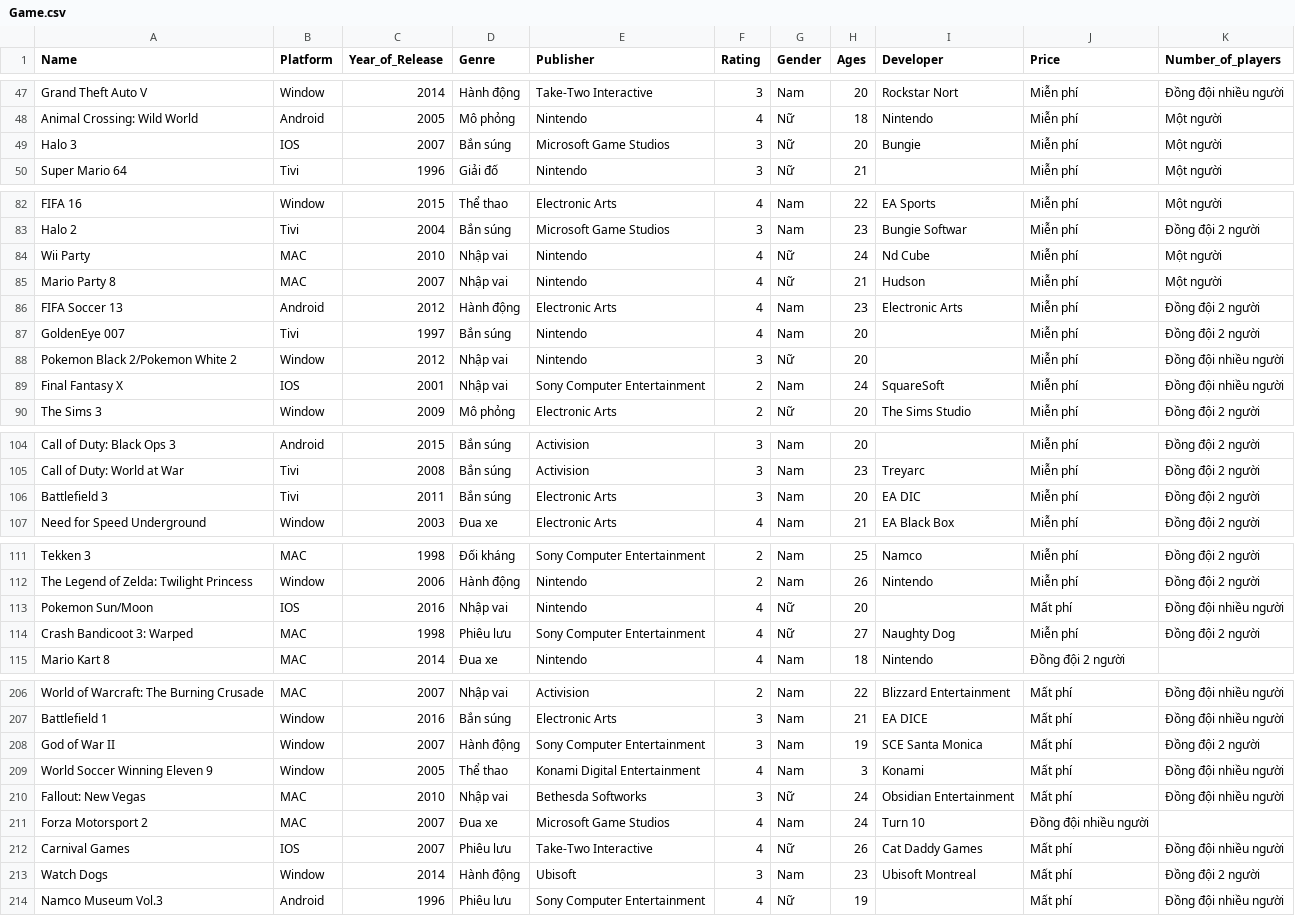
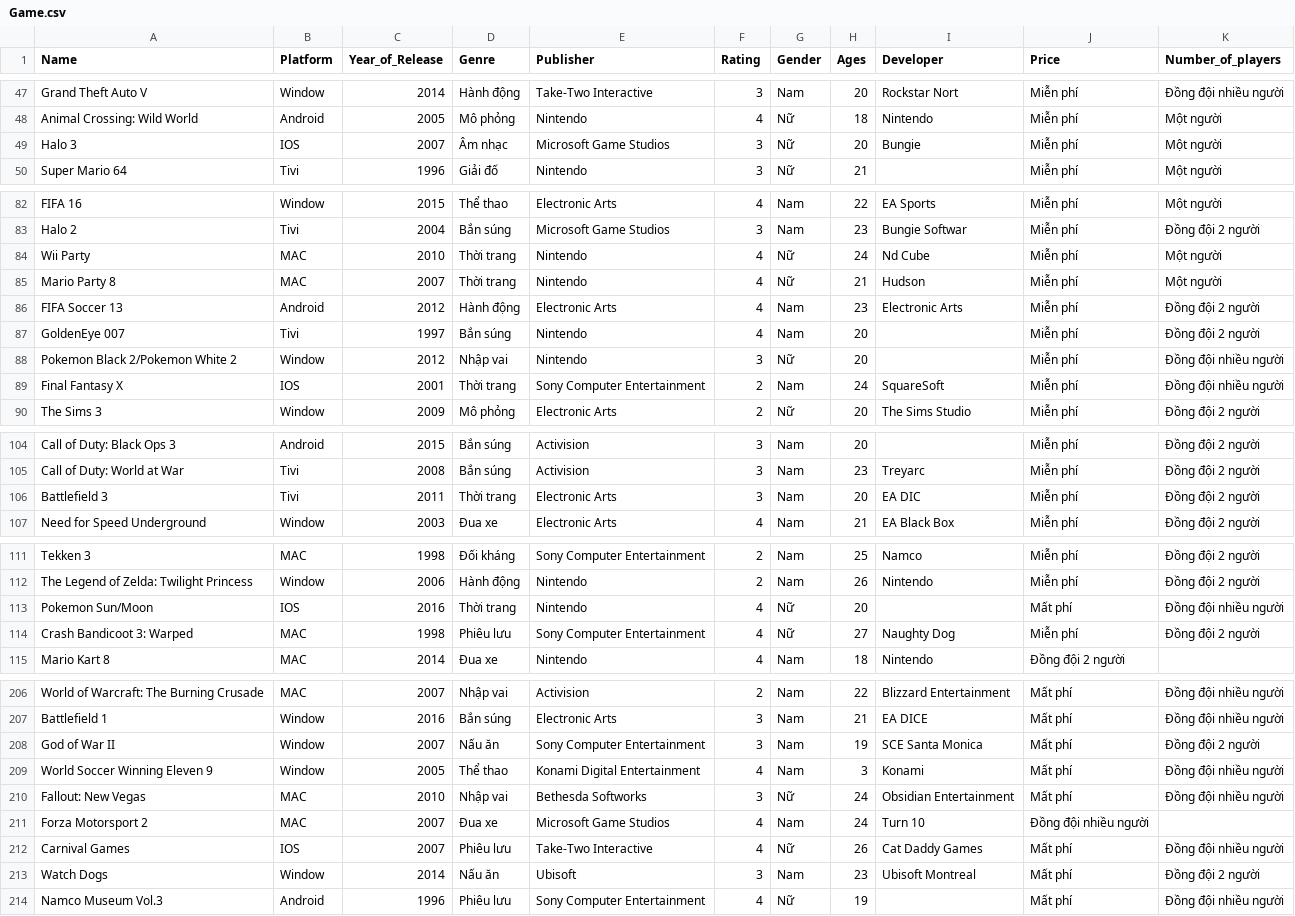
Before and after one commit to tuannt2000/IT4652_V2, a CSV file: Game.csv, drawn as a sheet; only a part is shown, gaps mark what is left out; the diff covers the shown part only.

```diff
--- a/Game.csv
+++ b/Game.csv
@@ -48,3 +48,3 @@ Grand Theft Auto V,Window,2014,Hành động,Take-Two Interactive,3,Nam,20,Rocks
 Animal Crossing: Wild World,Android,2005,Mô phỏng,Nintendo,4,Nữ,18,Nintendo,Miễn phí,Một người
-Halo 3,IOS,2007,Bắn súng,Microsoft Game Studios,3,Nữ,20, Bungie,Miễn phí,Một người
+Halo 3,IOS,2007,Âm nhạc,Microsoft Game Studios,3,Nữ,20, Bungie,Miễn phí,Một người
 Super Mario 64,Tivi,1996,Giải đố,Nintendo,3,Nữ,21,,Miễn phí,Một người
@@ -83,4 +83,4 @@ FIFA 16,Window,2015,Thể thao,Electronic Arts,4,Nam,22,EA Sports,Miễn phí,M
 Halo 2,Tivi,2004,Bắn súng,Microsoft Game Studios,3,Nam,23,Bungie Softwar,Miễn phí,Đồng đội 2 người
-Wii Party,MAC,2010,Nhập vai,Nintendo,4,Nữ,24,Nd Cube,Miễn phí,Một người
-Mario Party 8,MAC,2007,Nhập vai,Nintendo,4,Nữ,21,Hudson,Miễn phí,Một người
+Wii Party,MAC,2010,Thời trang,Nintendo,4,Nữ,24,Nd Cube,Miễn phí,Một người
+Mario Party 8,MAC,2007,Thời trang,Nintendo,4,Nữ,21,Hudson,Miễn phí,Một người
 FIFA Soccer 13,Android,2012,Hành động,Electronic Arts,4,Nam,23,Electronic Arts,Miễn phí,Đồng đội 2 người
@@ -88,3 +88,3 @@ GoldenEye 007,Tivi,1997,Bắn súng,Nintendo,4,Nam,20,,Miễn phí,Đồng độ
 Pokemon Black 2/Pokemon White 2,Window,2012,Nhập vai,Nintendo,3,Nữ,20,,Miễn phí,Đồng đội nhiều người
-Final Fantasy X,IOS,2001,Nhập vai,Sony Computer Entertainment,2,Nam,24,SquareSoft,Miễn phí,Đồng đội nhiều người
+Final Fantasy X,IOS,2001,Thời trang,Sony Computer Entertainment,2,Nam,24,SquareSoft,Miễn phí,Đồng đội nhiều người
 The Sims 3,Window,2009,Mô phỏng,Electronic Arts,2,Nữ,20,The Sims Studio,Miễn phí,Đồng đội 2 người
@@ -105,3 +105,3 @@ Call of Duty: Black Ops 3,Android,2015,Bắn súng,Activision,3,Nam,20,,Miễn p
 Call of Duty: World at War,Tivi,2008,Bắn súng,Activision,3,Nam,23,Treyarc,Miễn phí,Đồng đội 2 người
-Battlefield 3,Tivi,2011,Bắn súng,Electronic Arts,3,Nam,20,EA DIC,Miễn phí,Đồng đội 2 người
+Battlefield 3,Tivi,2011,Thời trang,Electronic Arts,3,Nam,20,EA DIC,Miễn phí,Đồng đội 2 người
 Need for Speed Underground,Window,2003,Đua xe,Electronic Arts,4,Nam,21,EA Black Box,Miễn phí,Đồng đội 2 người
@@ -112,3 +112,3 @@ Tekken 3,MAC,1998,Đối kháng,Sony Computer Entertainment,2,Nam,25,Namco,Miễ
 The Legend of Zelda: Twilight Princess,Window,2006,Hành động,Nintendo,2,Nam,26,Nintendo,Miễn phí,Đồng đội 2 người
-Pokemon Sun/Moon,IOS,2016,Nhập vai,Nintendo,4,Nữ,20,,Mất phí,Đồng đội nhiều người
+Pokemon Sun/Moon,IOS,2016,Thời trang,Nintendo,4,Nữ,20,,Mất phí,Đồng đội nhiều người
 Crash Bandicoot 3: Warped,MAC,1998,Phiêu lưu,Sony Computer Entertainment,4,Nữ,27,Naughty Dog,Miễn phí,Đồng đội 2 người
@@ -207,3 +207,3 @@ World of Warcraft: The Burning Crusade,MAC,2007,Nhập vai,Activision,2,Nam,22,B
 Battlefield 1,Window,2016,Bắn súng,Electronic Arts,3,Nam,21,EA DICE,Mất phí,Đồng đội nhiều người
-God of War II,Window,2007,Hành động,Sony Computer Entertainment,3,Nam,19,SCE Santa Monica,Mất phí,Đồng đội 2 người
+God of War II,Window,2007,Nấu ăn,Sony Computer Entertainment,3,Nam,19,SCE Santa Monica,Mất phí,Đồng đội 2 người
 World Soccer Winning Eleven 9,Window,2005,Thể thao,Konami Digital Entertainment,4,Nam,3,Konami,Mất phí,Đồng đội nhiều người
@@ -212,3 +212,3 @@ Forza Motorsport 2,MAC,2007,Đua xe,Microsoft Game Studios,4,Nam,24,Turn 10,Đ
 Carnival Games,IOS,2007,Phiêu lưu,Take-Two Interactive,4,Nữ,26,Cat Daddy Games,Mất phí,Đồng đội nhiều người
-Watch Dogs,Window,2014,Hành động,Ubisoft,3,Nam,23,Ubisoft Montreal,Mất phí,Đồng đội 2 người
+Watch Dogs,Window,2014,Nấu ăn,Ubisoft,3,Nam,23,Ubisoft Montreal,Mất phí,Đồng đội 2 người
 Namco Museum Vol.3,Android,1996,Phiêu lưu,Sony Computer Entertainment,4,Nữ,19,,Mất phí,Đồng đội nhiều người
```
Also changed, not shown: 11 edited cells elsewhere in this file, 2 other files.
